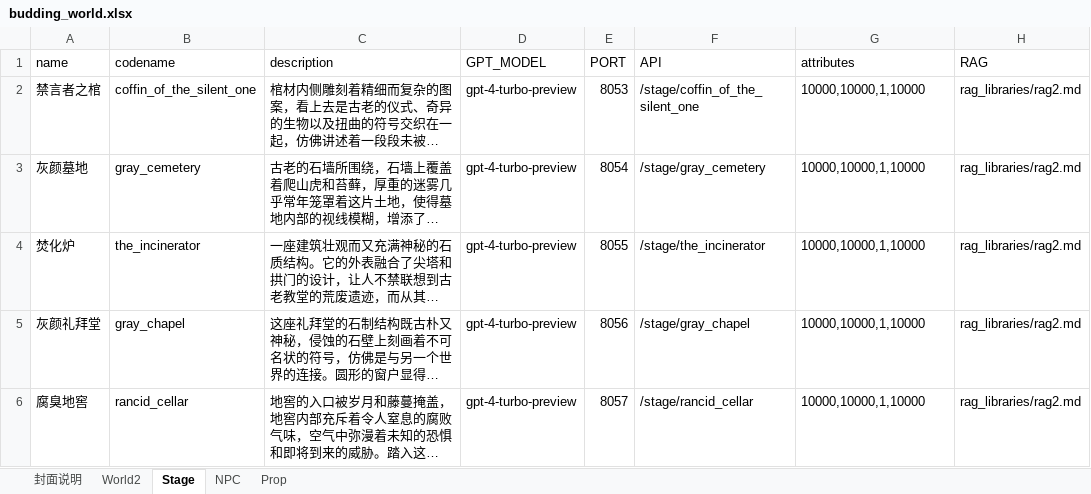
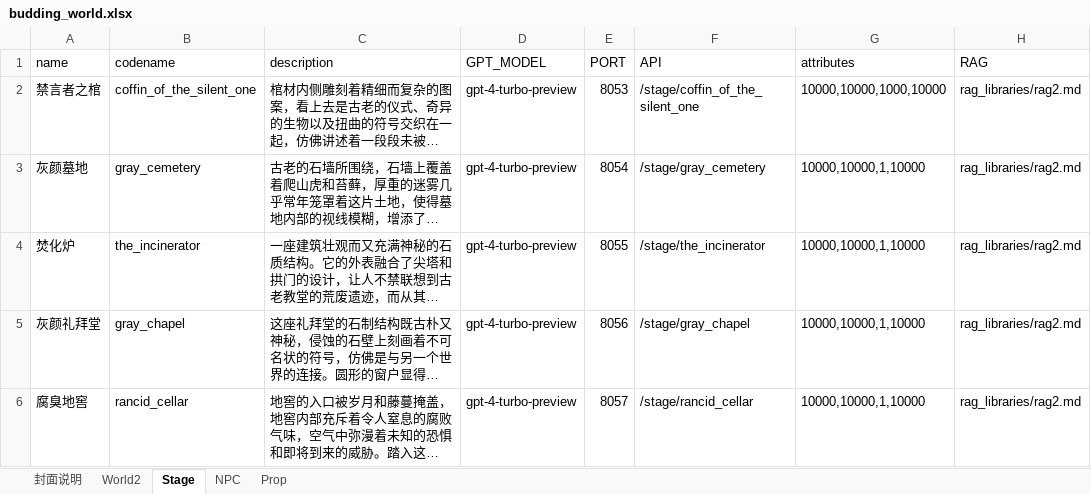
Before and after one commit to yanghanggit/ai-rpg, an Excel workbook: budding_world/settings_editor/budding_world.xlsx, sheet Stage, drawn as a sheet; long unchanged cells end in …; values as stored, in another font and other column widths than the file's, no borders; the diff names each change by its address in the sheet, - before the commit and + after, or states it on an @@ line.

Commit message:
修改提示词

```diff
--- a/budding_world/settings_editor/budding_world.xlsx (sheet Stage)
+++ b/budding_world/settings_editor/budding_world.xlsx (sheet Stage)
-G2 (attributes): 10000,10000,1,10000
+G2 (attributes): 10000,10000,1000,10000
```
Also changed, not shown: sheet World2.
